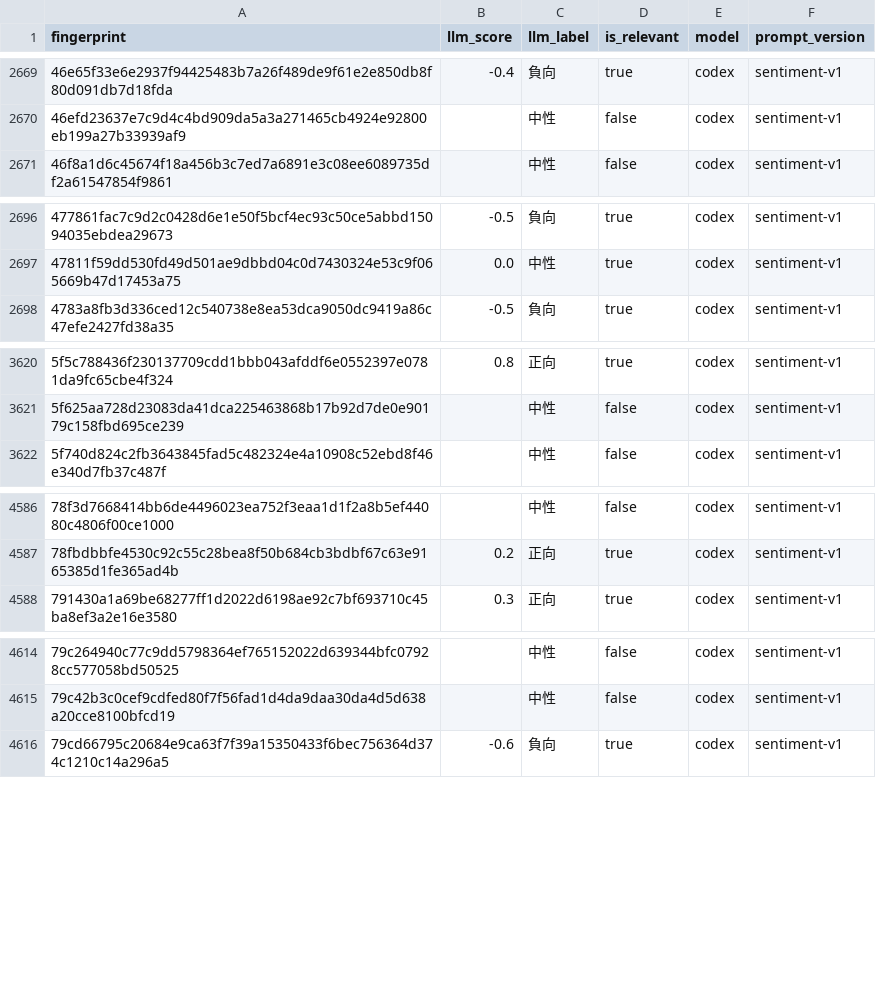
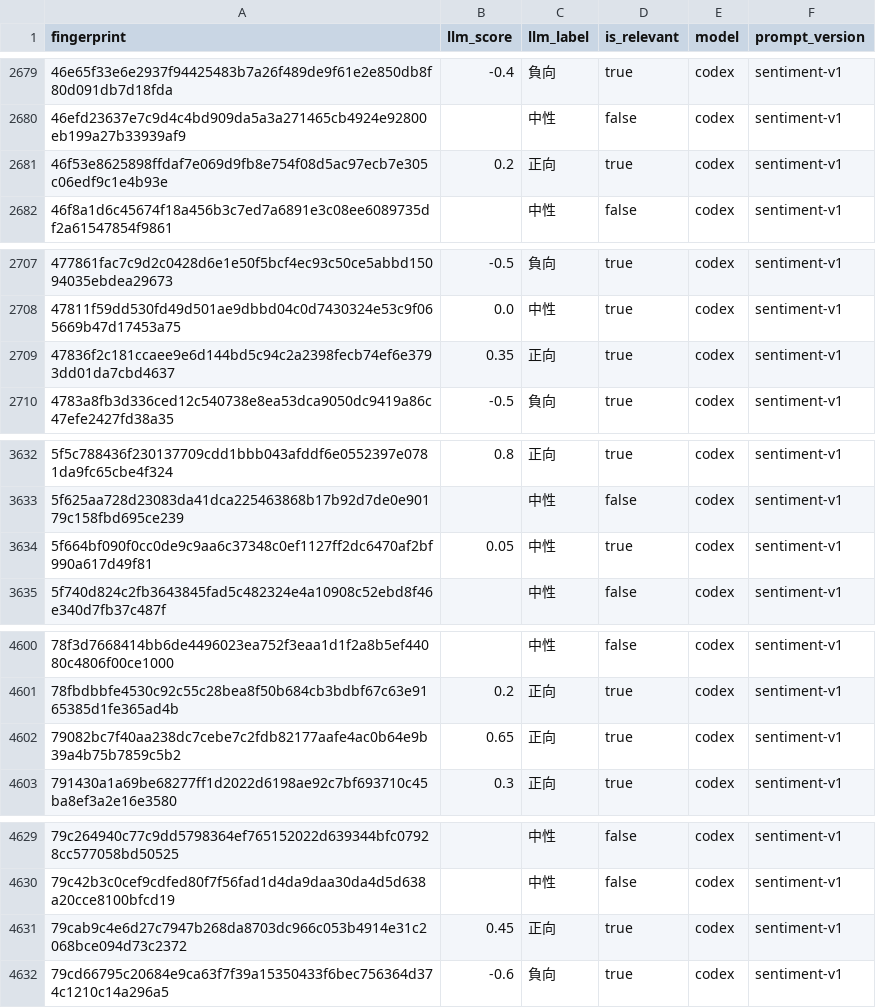
Before and after one commit to YuHsunWang/cvs-radar, a CSV file: data/labels/sentiment_fingerprint_labels.csv, drawn as a sheet; only a part is shown, gaps mark what is left out; the diff covers the shown part only.

```diff
--- a/data/labels/sentiment_fingerprint_labels.csv
+++ b/data/labels/sentiment_fingerprint_labels.csv
@@ -2670,2 +2680,3 @@
 46efd23637e7c9d4c4bd909da5a3a271465cb4924e92800eb199a27b33939af9,,中性,false,codex,sentiment-v1
+46f53e8625898ffdaf7e069d9fb8e754f08d5ac97ecb7e305c06edf9c1e4b93e,0.2,正向,true,codex,sentiment-v1
 46f8a1d6c45674f18a456b3c7ed7a6891e3c08ee6089735df2a61547854f9861,,中性,false,codex,sentiment-v1
@@ -2697,2 +2708,3 @@
 47811f59dd530fd49d501ae9dbbd04c0d7430324e53c9f065669b47d17453a75,0.0,中性,true,codex,sentiment-v1
+47836f2c181ccaee9e6d144bd5c94c2a2398fecb74ef6e3793dd01da7cbd4637,0.35,正向,true,codex,sentiment-v1
 4783a8fb3d336ced12c540738e8ea53dca9050dc9419a86c47efe2427fd38a35,-0.5,負向,true,codex,sentiment-v1
@@ -3621,2 +3633,3 @@
 5f625aa728d23083da41dca225463868b17b92d7de0e90179c158fbd695ce239,,中性,false,codex,sentiment-v1
+5f664bf090f0cc0de9c9aa6c37348c0ef1127ff2dc6470af2bf990a617d49f81,0.05,中性,true,codex,sentiment-v1
 5f740d824c2fb3643845fad5c482324e4a10908c52ebd8f46e340d7fb37c487f,,中性,false,codex,sentiment-v1
@@ -4587,2 +4601,3 @@
 78fbdbbfe4530c92c55c28bea8f50b684cb3bdbf67c63e9165385d1fe365ad4b,0.2,正向,true,codex,sentiment-v1
+79082bc7f40aa238dc7cebe7c2fdb82177aafe4ac0b64e9b39a4b75b7859c5b2,0.65,正向,true,codex,sentiment-v1
 791430a1a69be68277ff1d2022d6198ae92c7bf693710c45ba8ef3a2e16e3580,0.3,正向,true,codex,sentiment-v1
@@ -4615,2 +4630,3 @@
 79c42b3c0cef9cdfed80f7f56fad1d4da9daa30da4d5d638a20cce8100bfcd19,,中性,false,codex,sentiment-v1
+79cab9c4e6d27c7947b268da8703dc966c053b4914e31c2068bce094d73c2372,0.45,正向,true,codex,sentiment-v1
 79cd66795c20684e9ca63f7f39a15350433f6bec756364d374c1210c14a296a5,-0.6,負向,true,codex,sentiment-v1
```
Also changed, not shown: 27 added rows elsewhere in this file, 2 other files.
